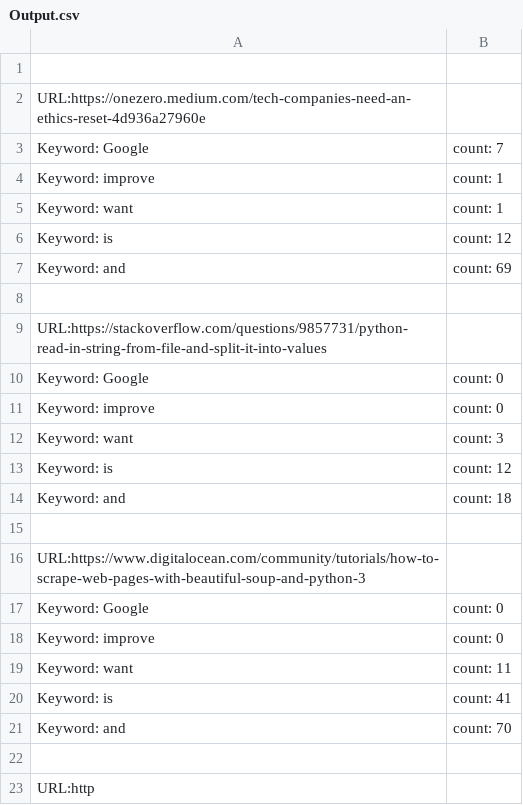
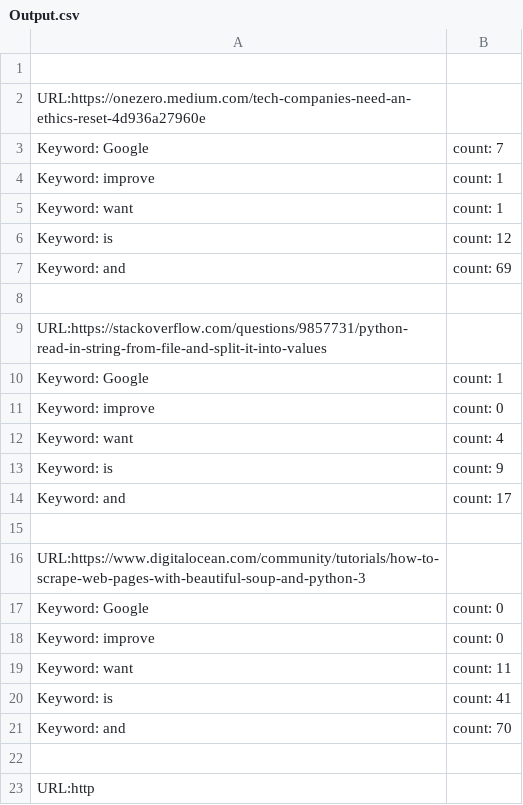
Before and after one commit to HKVanishree/webscraping_project, a CSV file: Output.csv, drawn as a sheet.

```diff
--- a/Output.csv
+++ b/Output.csv
@@ -9,7 +9,7 @@ Keyword: and, count: 69
 URL:https://stackoverflow.com/questions/9857731/python-read-in-string-from-file-and-split-it-into-values,
-Keyword: Google, count: 0
+Keyword: Google, count: 1
 Keyword: improve, count: 0
-Keyword: want, count: 3
-Keyword: is, count: 12
-Keyword: and, count: 18
+Keyword: want, count: 4
+Keyword: is, count: 9
+Keyword: and, count: 17
 
```
Also changed, not shown: 2 other files.
